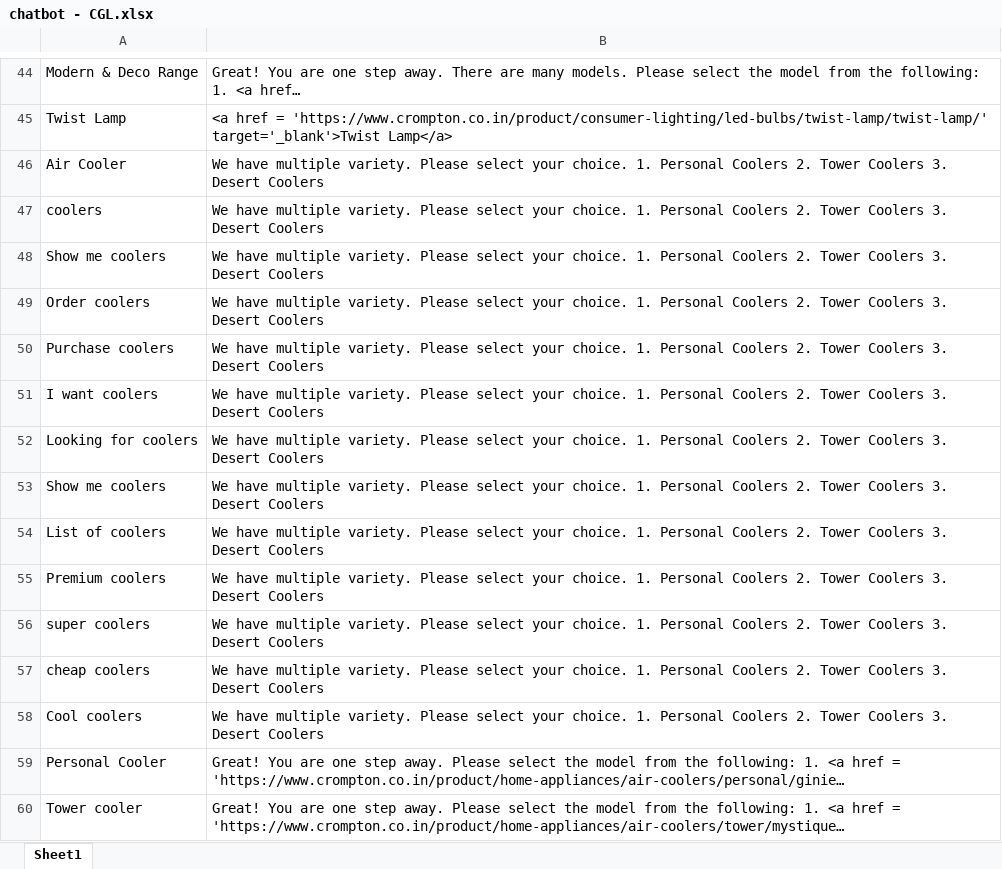
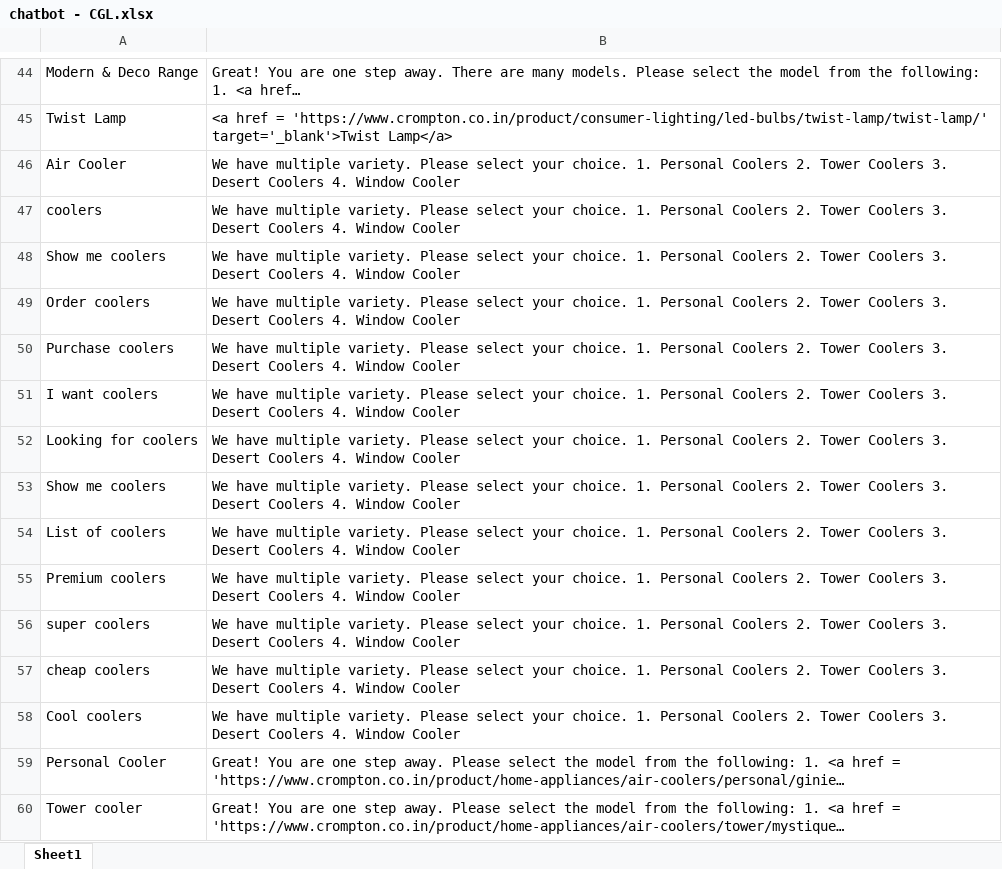
Before and after one commit to Sridhar5879/chatbot_dev, an Excel workbook: chatbot - CGL.xlsx, sheet Sheet1, drawn as a sheet; only a part is shown, gaps mark what is left out; long unchanged cells end in …; values as stored, in another font and other column widths than the file's, no borders; the diff names each change by its address in the sheet, - before the commit and + after, or states it on an @@ line.

Commit message:
Add files via upload

```diff
--- a/chatbot - CGL.xlsx (sheet Sheet1)
+++ b/chatbot - CGL.xlsx (sheet Sheet1)
-B46:B58: …Desert Coolers
+B46:B58: …Desert Coolers 4. Window Cooler
```
